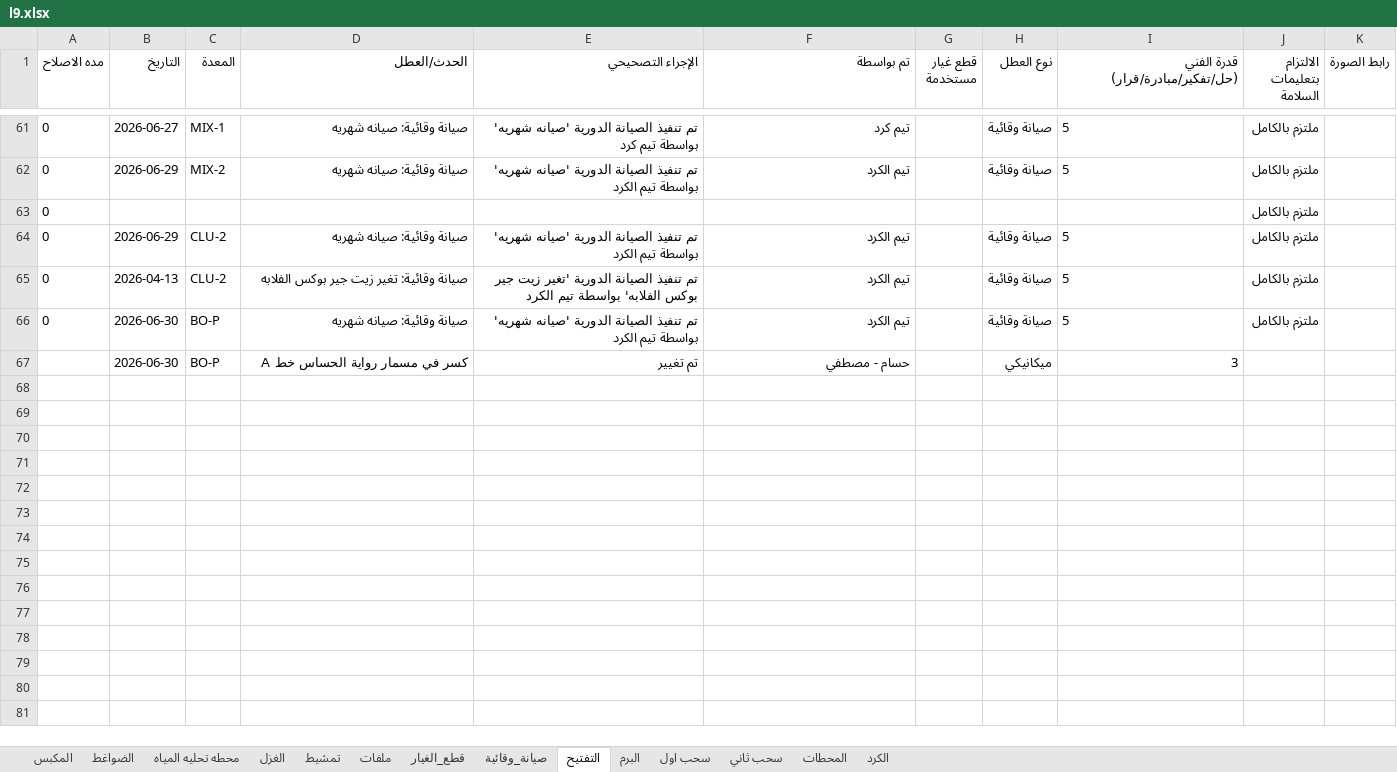
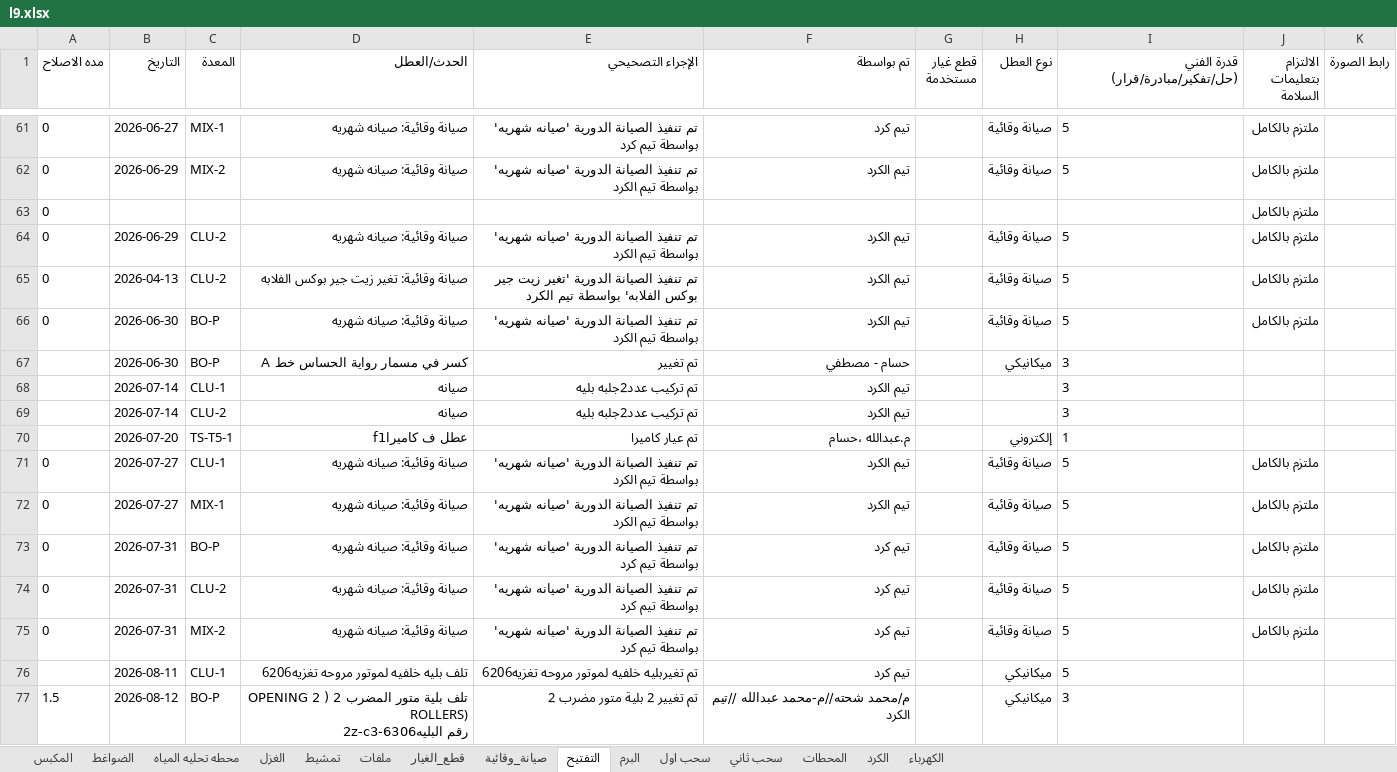
Before and after one commit to mahmedabdallh123/zahra, an Excel workbook: l9.xlsx, sheet التفتيح, drawn as a sheet; only a part is shown, gaps mark what is left out; values as stored, in another font and other column widths than the file's, no borders; ↵ is a line break in a cell; the diff names each change by its address in the sheet, - before the commit and + after, or states it on an @@ line.

```diff
--- a/l9.xlsx (sheet التفتيح)
+++ b/l9.xlsx (sheet التفتيح)
+sheet tab: الكهرباء
-I67 alignment: right
+I67 alignment: left
+row 68:  | 2026-07-14 | CLU-1 | صيانه | تم تركيب عدد2جلبه بليه | تيم الكرد |  |  | 3
+row 69:  | 2026-07-14 | CLU-2 | صيانه | تم تركيب عدد2جلبه بليه | تيم الكرد |  |  | 3
+row 70:  | 2026-07-20 | TS-T5-1 | عطل ف كاميراf1 | تم عيار كاميرا | م.عبدالله ،حسام |  | إلكتروني | 1
+row 71: 0 | 2026-07-27 | CLU-1 | صيانة وقائية: صيانه شهريه | تم تنفيذ الصيانة الدورية 'صيانه شهريه' بواسطة تيم الكرد | تيم الكرد |  | صيانة وقائية | 5 | ملتزم بالكامل
+row 72: 0 | 2026-07-27 | MIX-1 | صيانة وقائية: صيانه شهريه | تم تنفيذ الصيانة الدورية 'صيانه شهريه' بواسطة تيم الكرد | تيم الكرد |  | صيانة وقائية | 5 | ملتزم بالكامل
+row 73: 0 | 2026-07-31 | BO-P | صيانة وقائية: صيانه شهريه | تم تنفيذ الصيانة الدورية 'صيانه شهريه' بواسطة تيم كرد | تيم كرد |  | صيانة وقائية | 5 | ملتزم بالكامل
+row 74: 0 | 2026-07-31 | CLU-2 | صيانة وقائية: صيانه شهريه | تم تنفيذ الصيانة الدورية 'صيانه شهريه' بواسطة تيم كرد | تيم كرد |  | صيانة وقائية | 5 | ملتزم بالكامل
+row 75: 0 | 2026-07-31 | MIX-2 | صيانة وقائية: صيانه شهريه | تم تنفيذ الصيانة الدورية 'صيانه شهريه' بواسطة تيم كرد | تيم كرد |  | صيانة وقائية | 5 | ملتزم بالكامل
+row 76:  | 2026-08-11 | CLU-1 | تلف بليه خلفيه لموتور مروحه تغزيه6206 | تم تغيربليه خلفيه لموتور مروحه تغزيه6206 | تيم كرد |  | ميكانيكي | 5
+row 77: 1.5 | 2026-08-12 | BO-P | تلف بلية متور المضرب 2 ( 2 OPENING ROLLERS) ↵ رقم البليه6306-2z-c3 | تم تغيير 2 بلية متور مضرب 2 | م/محمد شحته//م-محمد عبدالله //تيم الكرد |  | ميكانيكي | 3
```
Also changed, not shown: sheet الكرد, sheet صيانة_وقائية, sheet المحطات, sheet الضواغط, sheet المكبس, sheet محطه تحليه المياه, 1 more sheet.
